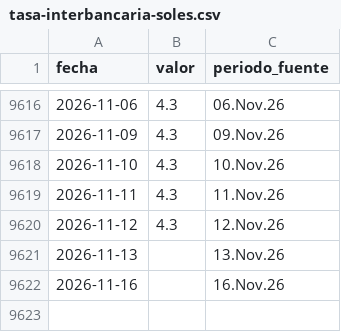
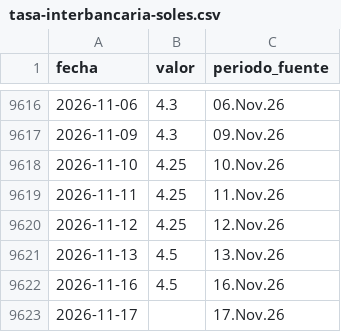
Before and after one commit to LizethRiveros/snapshot-peru, a CSV file: data/bcrp/tasa-interbancaria-soles.csv, drawn as a sheet; only a part is shown, gaps mark what is left out.

```diff
--- a/data/bcrp/tasa-interbancaria-soles.csv
+++ b/data/bcrp/tasa-interbancaria-soles.csv
@@ -9617,6 +9617,7 @@ fecha,valor,periodo_fuente
 2026-11-09,4.3,09.Nov.26
-2026-11-10,4.3,10.Nov.26
-2026-11-11,4.3,11.Nov.26
-2026-11-12,4.3,12.Nov.26
-2026-11-13,,13.Nov.26
-2026-11-16,,16.Nov.26
+2026-11-10,4.25,10.Nov.26
+2026-11-11,4.25,11.Nov.26
+2026-11-12,4.25,12.Nov.26
+2026-11-13,4.5,13.Nov.26
+2026-11-16,4.5,16.Nov.26
+2026-11-17,,17.Nov.26
```
Also changed, not shown: data/bcrp/cobre-londres.csv, data/bcrp/reservas-internacionales-netas.csv, 7 other files.
